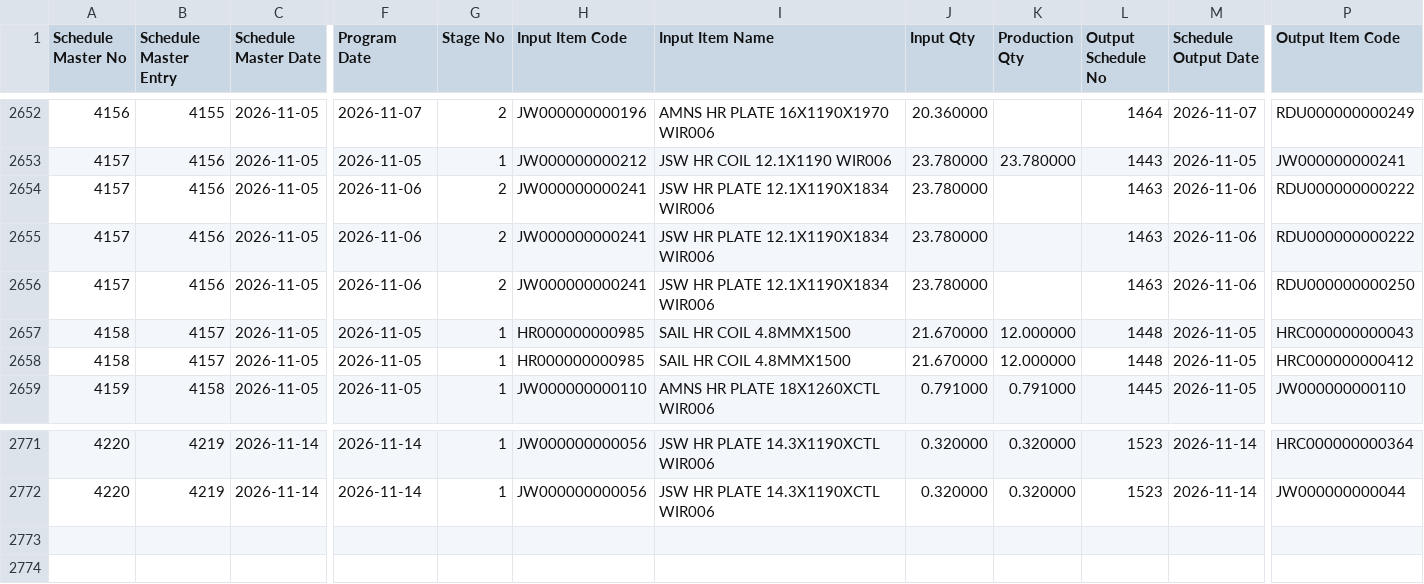
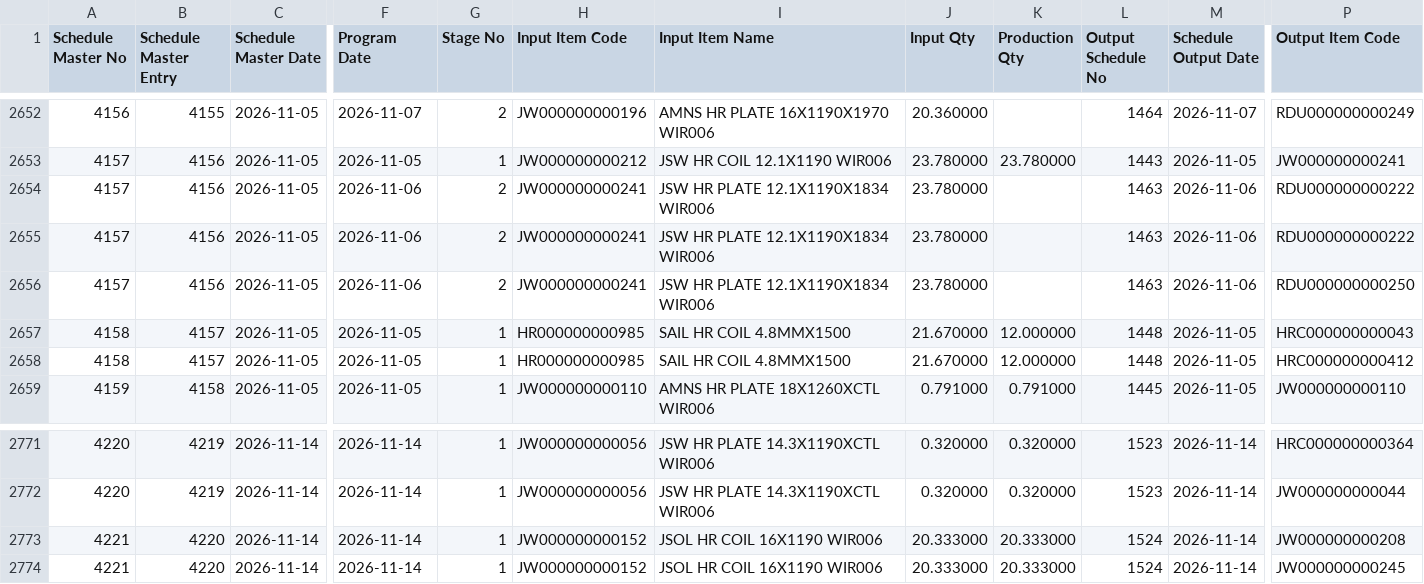
Before and after one commit to BSC23609/bsc-stock-data, a CSV file: wheels_prod_schedule.csv, drawn as a sheet; only a part is shown, gaps mark what is left out; rows hold the shown columns only; the diff names each change by its address in the sheet, - before the commit and + after, or states it on an @@ line.

```diff
--- a/wheels_prod_schedule.csv
+++ b/wheels_prod_schedule.csv
@@ row 2655 moved to row 2654: 4157 @@
+row 2773: 4221 | 4220 | 2026-11-14 | 2026-11-14 | 1 | JW000000000152 | JSOL HR COIL 16X1190 WIR006 | 20.333000 | 20.333000 | 1524 | 2026-11-14 | JW000000000208
+row 2774: 4221 | 4220 | 2026-11-14 | 2026-11-14 | 1 | JW000000000152 | JSOL HR COIL 16X1190 WIR006 | 20.333000 | 20.333000 | 1524 | 2026-11-14 | JW000000000245
```
Also changed, not shown: coils.csv, mis_jobwork_docs.csv, 4 other files.
